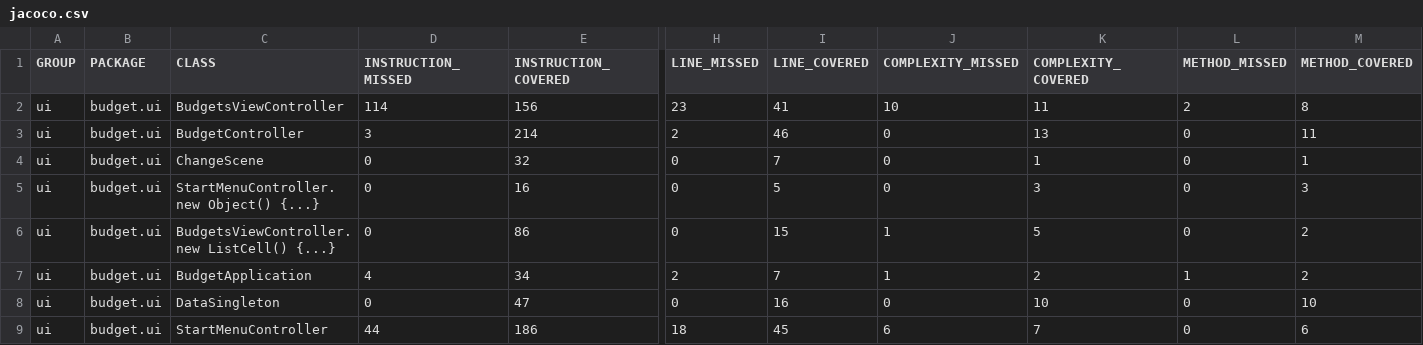
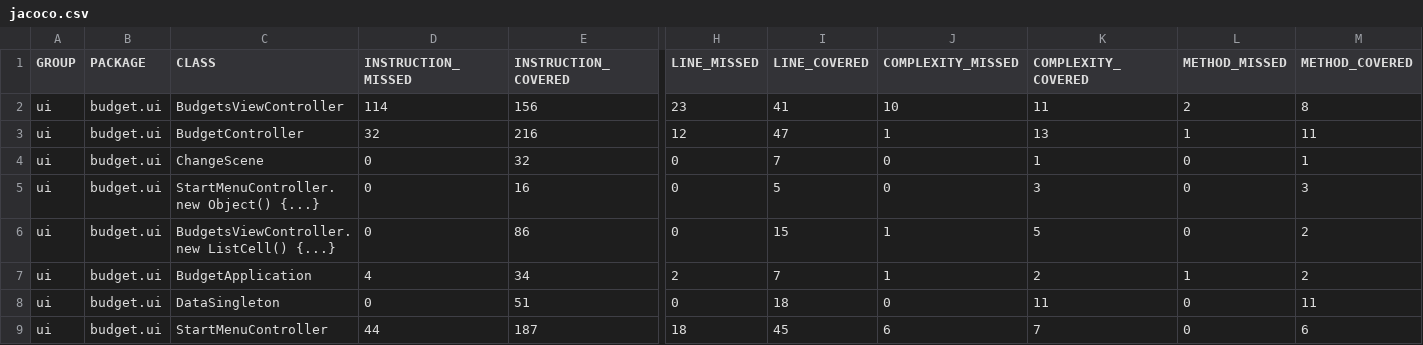
Before and after one commit to Christio02/ITP-Budget, a CSV file: budget/test-results/jacoco/ui/jacoco.csv, drawn as a sheet; only a part is shown, gaps mark what is left out; the diff names each change by its address in the sheet, - before the commit and + after, or states it on an @@ line.

Commit message:
fix: fixed bug in WriteToFileTest.java

```diff
--- a/budget/test-results/jacoco/ui/jacoco.csv
+++ b/budget/test-results/jacoco/ui/jacoco.csv
-D3 (INSTRUCTION_MISSED): 3
+D3 (INSTRUCTION_MISSED): 32
-E3 (INSTRUCTION_COVERED): 214
+E3 (INSTRUCTION_COVERED): 216
-H3 (LINE_MISSED): 2
+H3 (LINE_MISSED): 12
-I3 (LINE_COVERED): 46
+I3 (LINE_COVERED): 47
-J3 (COMPLEXITY_MISSED): 0
+J3 (COMPLEXITY_MISSED): 1
-L3 (METHOD_MISSED): 0
+L3 (METHOD_MISSED): 1
-E8 (INSTRUCTION_COVERED): 47
+E8 (INSTRUCTION_COVERED): 51
-I8 (LINE_COVERED): 16
+I8 (LINE_COVERED): 18
-K8 (COMPLEXITY_COVERED): 10
+K8 (COMPLEXITY_COVERED): 11
-M8 (METHOD_COVERED): 10
+M8 (METHOD_COVERED): 11
-E9 (INSTRUCTION_COVERED): 186
+E9 (INSTRUCTION_COVERED): 187
```
Also changed, not shown: budget/test-results/jacoco/utility/jacoco.csv, 34 other files.
